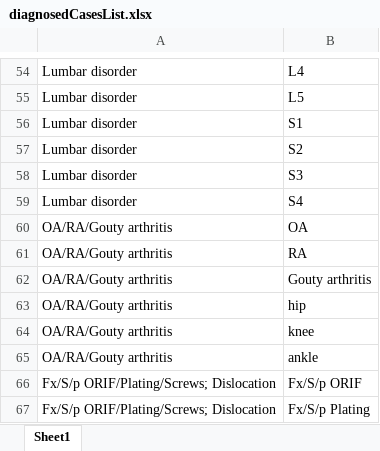
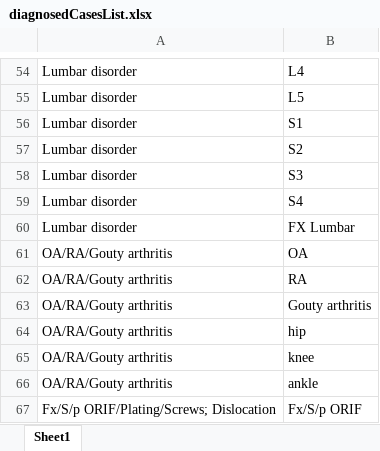
Before and after one commit to usbong/SLHCC, an Excel workbook: generateMonthlySummaryReport/add-on software/assets/diagnosedCasesList.xlsx, sheet Sheet1, drawn as a sheet; only a part is shown, gaps mark what is left out; the shorter side is filled out with more unchanged rows; values as stored, in another font and other column widths than the file's, no borders; the diff names each change by its address in the sheet, - before the commit and + after, or states it on an @@ line.

Commit message:
+updated: instructions to process the list of known diagnosed cases from the top row to the bottom row --> At present, the add-on computer software stops processing the list as soon as it identifies a classification for the input diagnosis. --> Therefore, a unit member must write cases in the list in order of priority with the top given the highest priority. --> work-in-progress

```diff
--- a/generateMonthlySummaryReport/add-on software/assets/diagnosedCasesList.xlsx (sheet Sheet1)
+++ b/generateMonthlySummaryReport/add-on software/assets/diagnosedCasesList.xlsx (sheet Sheet1)
+row 60: Lumbar disorder | FX Lumbar
```
Also changed, not shown: 3 other files.
